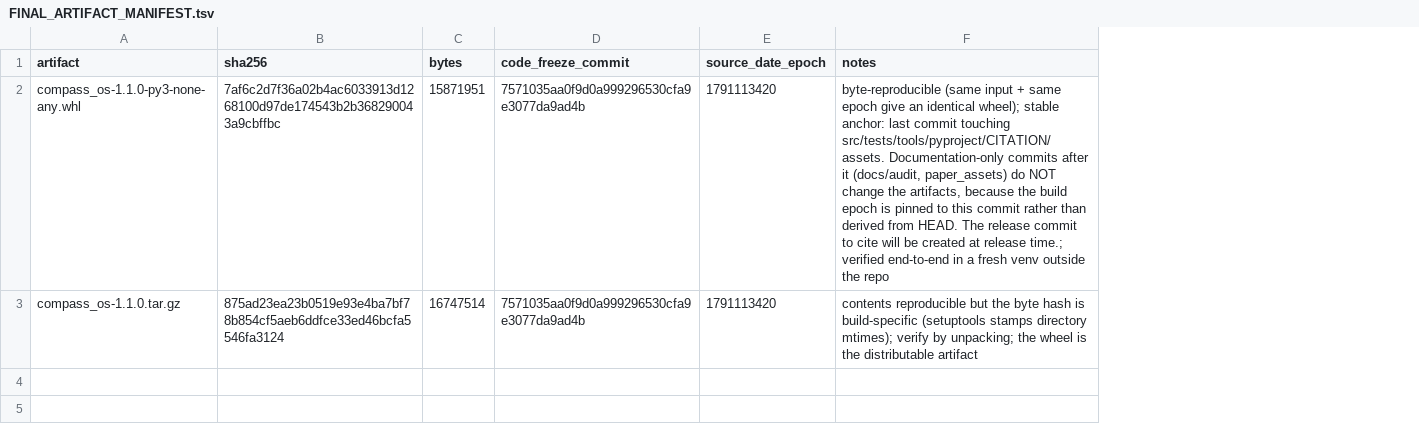
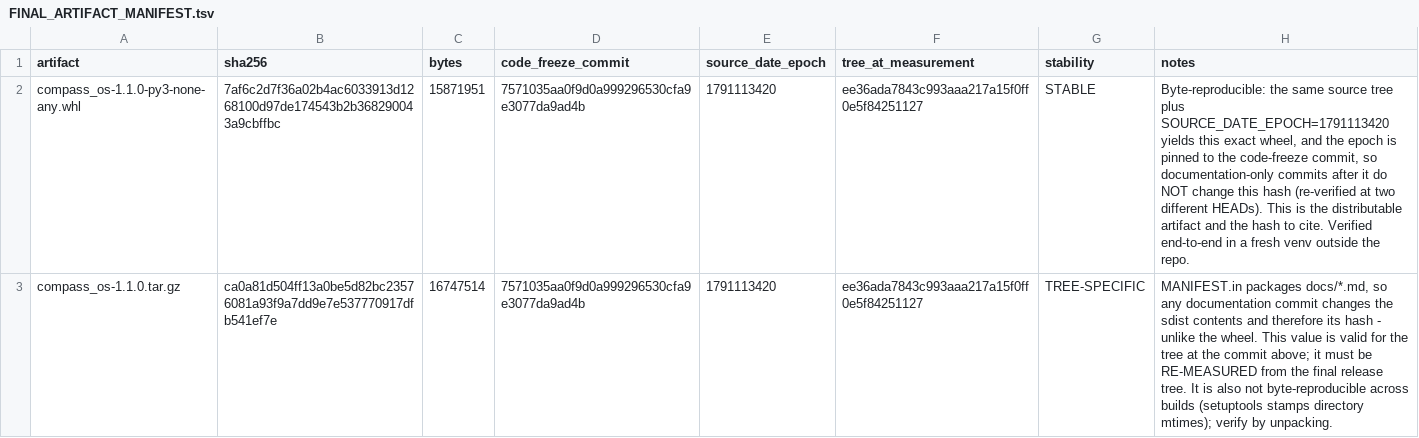
Before and after one commit to RENSI203/COMPASS-OS, a TSV file: docs/audit/FINAL_ARTIFACT_MANIFEST.tsv, drawn as a sheet; addresses are those after the commit; the diff names each change by its address in the sheet, - before the commit and + after, or states it on an @@ line.

Commit message:
Release closure: separate the stable wheel hash from the tree-specific sdist
The wheel was re-verified byte-identical at two different HEADs once the epoch was
pinned to the code freeze, so it is the artifact to cite. The sdist cannot be
pinned the same way: MANIFEST.in packages docs/*.md, so any documentation commit
changes its contents and therefore its hash. The manifest, the readiness report
and MANUSCRIPT_NUMBERS now mark the wheel STABLE and the sdist TREE-SPECIFIC, with
an instruction to re-measure the sdist from the final release tree and to verify
against the wheel hash.

```diff
--- a/docs/audit/FINAL_ARTIFACT_MANIFEST.tsv
+++ b/docs/audit/FINAL_ARTIFACT_MANIFEST.tsv
+column F (tree_at_measurement), rows 2-3: ee36ada7843c993aaa217a15f0ff0e5f84251127 | ee36ada7843c993aaa217a15f0ff0e5f84251127
+column G (stability), rows 2-3: STABLE | TREE-SPECIFIC
-H2 (notes): byte-reproducible (same input + same epoch give an identical wheel); stable anchor: last commit touching src/tests/tools/pyproject/CITATION/assets. Documentation-only commits after it (docs/audit, paper_assets) do NOT change the artifacts, because the build epoch is pinned to this commit rather than derived from HEAD. The release commit to cite will be created at release time.; verified end-to-end in a fresh venv outside the repo
+H2 (notes): Byte-reproducible: the same source tree plus SOURCE_DATE_EPOCH=1791113420 yields this exact wheel, and the epoch is pinned to the code-freeze commit, so documentation-only commits after it do NOT change this hash (re-verified at two different HEADs). This is the distributable artifact and the hash to cite. Verified end-to-end in a fresh venv outside the repo.
-B3 (sha256): 875ad23ea23b0519e93e4ba7bf78b854cf5aeb6ddfce33ed46bcfa5546fa3124
+B3 (sha256): ca0a81d504ff13a0be5d82bc23576081a93f9a7dd9e7e537770917dfb541ef7e
-H3 (notes): contents reproducible but the byte hash is build-specific (setuptools stamps directory mtimes); verify by unpacking; the wheel is the distributable artifact
+H3 (notes): MANIFEST.in packages docs/*.md, so any documentation commit changes the sdist contents and therefore its hash - unlike the wheel. This value is valid for the tree at the commit above; it must be RE-MEASURED from the final release tree. It is also not byte-reproducible across builds (setuptools stamps directory mtimes); verify by unpacking.
```
Also changed, not shown: paper_assets/MANUSCRIPT_NUMBERS.tsv, 1 other file.
